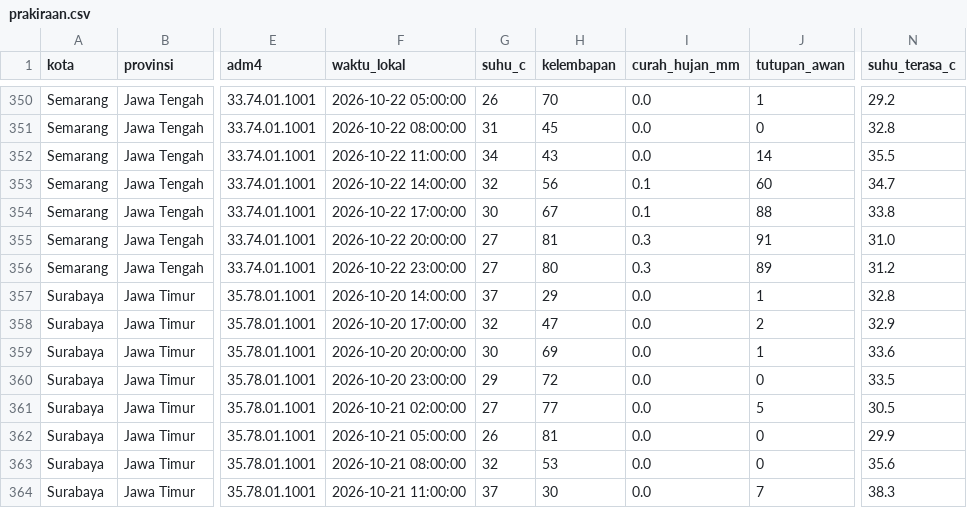
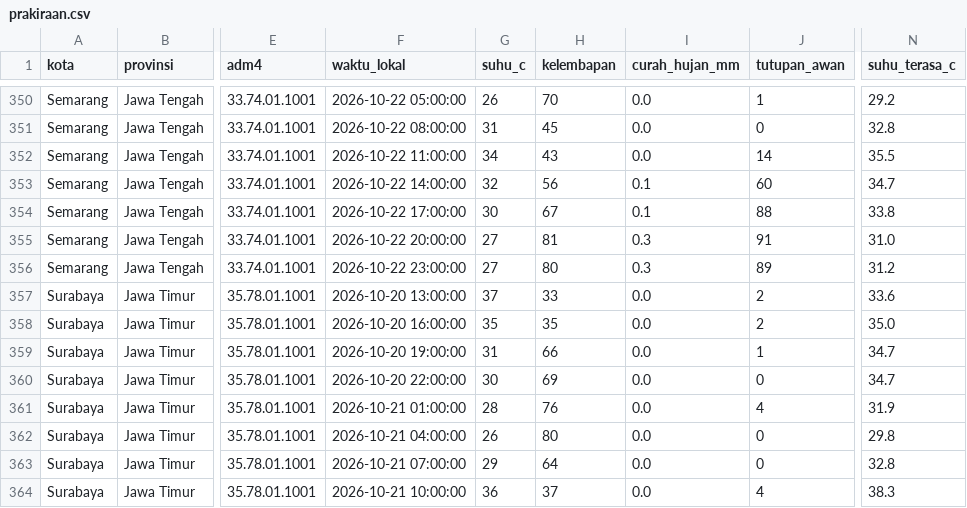
Before and after one commit to 4RGY/cuaca-indonesia, a CSV file: outputs/prakiraan.csv, drawn as a sheet; only a part is shown, gaps mark what is left out; the diff covers the shown part only; the diff names each change by its address in the sheet, - before the commit and + after, or states it on an @@ line.

```diff
--- a/outputs/prakiraan.csv
+++ b/outputs/prakiraan.csv
-F357 (waktu_lokal): 2026-10-20 14:00:00
+F357 (waktu_lokal): 2026-10-20 13:00:00
-H357 (kelembapan): 29
+H357 (kelembapan): 33
-J357 (tutupan_awan): 1
+J357 (tutupan_awan): 2
-N357 (suhu_terasa_c): 32.8
+N357 (suhu_terasa_c): 33.6
-F358 (waktu_lokal): 2026-10-20 17:00:00
+F358 (waktu_lokal): 2026-10-20 16:00:00
-G358 (suhu_c): 32
+G358 (suhu_c): 35
-H358 (kelembapan): 47
+H358 (kelembapan): 35
-N358 (suhu_terasa_c): 32.9
+N358 (suhu_terasa_c): 35.0
-F359 (waktu_lokal): 2026-10-20 20:00:00
+F359 (waktu_lokal): 2026-10-20 19:00:00
-G359 (suhu_c): 30
+G359 (suhu_c): 31
-H359 (kelembapan): 69
+H359 (kelembapan): 66
-N359 (suhu_terasa_c): 33.6
+N359 (suhu_terasa_c): 34.7
-F360 (waktu_lokal): 2026-10-20 23:00:00
+F360 (waktu_lokal): 2026-10-20 22:00:00
-G360 (suhu_c): 29
+G360 (suhu_c): 30
-H360 (kelembapan): 72
+H360 (kelembapan): 69
-N360 (suhu_terasa_c): 33.5
+N360 (suhu_terasa_c): 34.7
-F361 (waktu_lokal): 2026-10-21 02:00:00
+F361 (waktu_lokal): 2026-10-21 01:00:00
-G361 (suhu_c): 27
+G361 (suhu_c): 28
-H361 (kelembapan): 77
+H361 (kelembapan): 76
-J361 (tutupan_awan): 5
+J361 (tutupan_awan): 4
-N361 (suhu_terasa_c): 30.5
+N361 (suhu_terasa_c): 31.9
-F362 (waktu_lokal): 2026-10-21 05:00:00
+F362 (waktu_lokal): 2026-10-21 04:00:00
-H362 (kelembapan): 81
+H362 (kelembapan): 80
-N362 (suhu_terasa_c): 29.9
+N362 (suhu_terasa_c): 29.8
-F363 (waktu_lokal): 2026-10-21 08:00:00
+F363 (waktu_lokal): 2026-10-21 07:00:00
-G363 (suhu_c): 32
+G363 (suhu_c): 29
-H363 (kelembapan): 53
+H363 (kelembapan): 64
-N363 (suhu_terasa_c): 35.6
+N363 (suhu_terasa_c): 32.8
-F364 (waktu_lokal): 2026-10-21 11:00:00
+F364 (waktu_lokal): 2026-10-21 10:00:00
-G364 (suhu_c): 37
+G364 (suhu_c): 36
-H364 (kelembapan): 30
+H364 (kelembapan): 37
-J364 (tutupan_awan): 7
+J364 (tutupan_awan): 4
```
Also changed, not shown: 54 edited cells elsewhere in this file, outputs/ringkasan_kota.csv, 6 other files.
